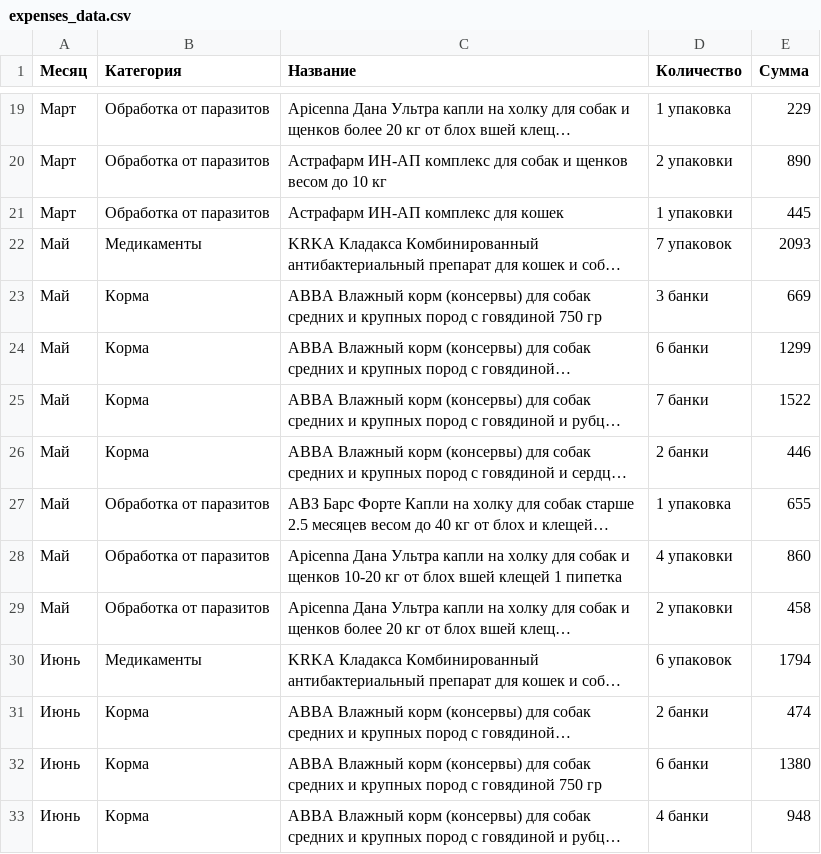
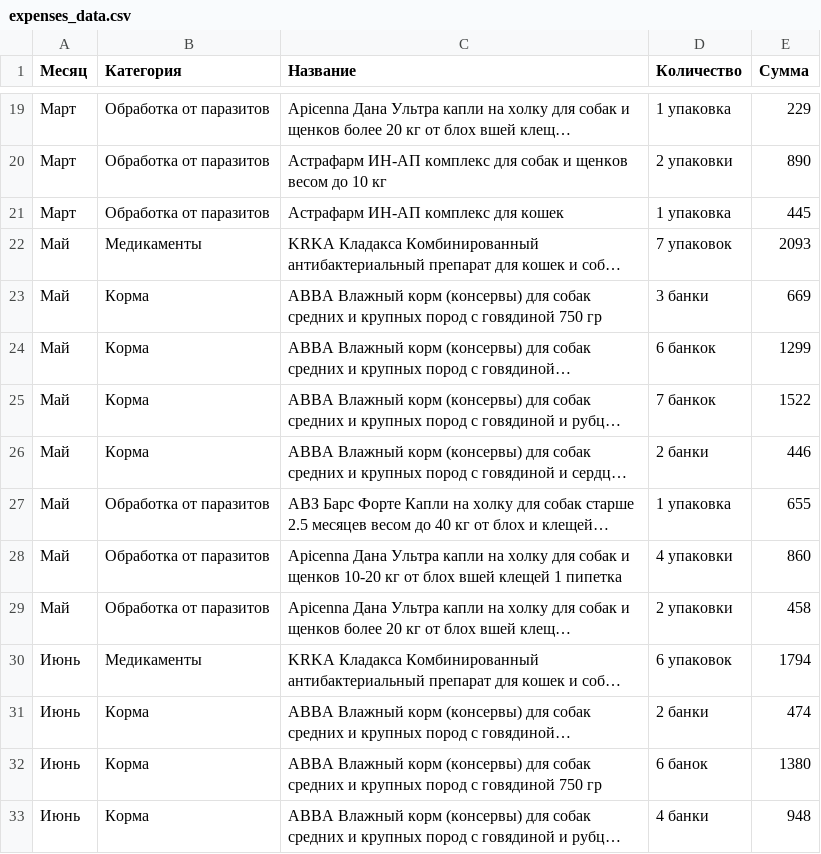
Before and after one commit to ImGoblin/imgoblin.github.io, a CSV file: assets/csv/expenses_data.csv, drawn as a sheet; only a part is shown, gaps mark what is left out; long unchanged cells end in …; the diff names each change by its address in the sheet, - before the commit and + after, or states it on an @@ line.

Commit message:
Update expenses_data.csv

```diff
--- a/assets/csv/expenses_data.csv
+++ b/assets/csv/expenses_data.csv
-D21 (Количество): 1 упаковки
+D21 (Количество): 1 упаковка
-D24 (Количество): 6 банки
+D24 (Количество): 6 банкок
-D25 (Количество): 7 банки
+D25 (Количество): 7 банкок
-D32 (Количество): 6 банки
+D32 (Количество): 6 банок
```
